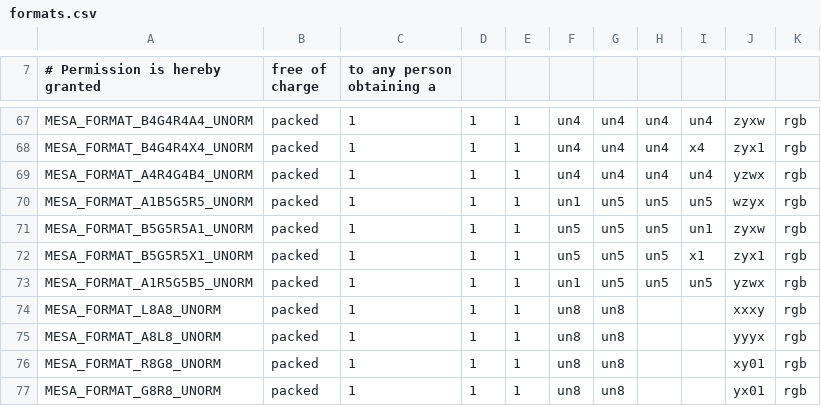
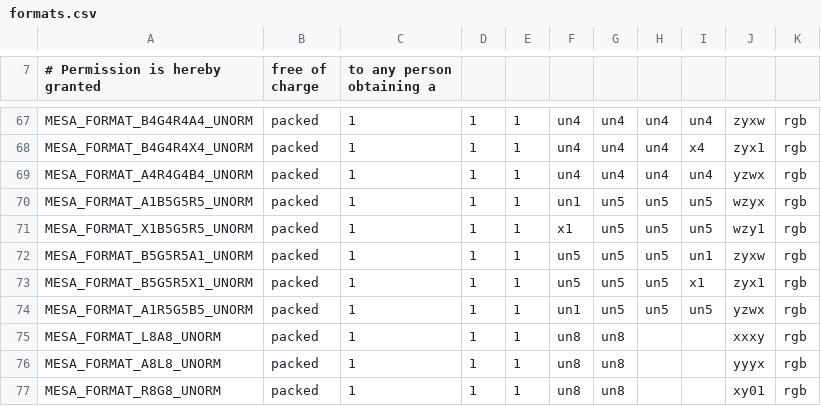
Before and after one commit to openharmony/third_party_mesa3d, a CSV file: src/mesa/main/formats.csv, drawn as a sheet; only a part is shown, gaps mark what is left out; the shorter side is filled out with more unchanged rows.

Commit message:
mesa: Add X1B5G5R5 along with A1B5G5R5.
For supporting RGB5 in hardware with A in the low bit (vc4), we need this
format as well.

v2: Add proper _mesa_format_matches_format_and_type() support (from
    Nicolai).

Reviewed-by: Nicolai Hähnle <nicolai.haehnle@amd.com> (v1)

```diff
--- a/src/mesa/main/formats.csv
+++ b/src/mesa/main/formats.csv
@@ -70,2 +70,3 @@ MESA_FORMAT_A4R4G4B4_UNORM                , packed, 1, 1, 1, un4 , un4 , un4 , u
 MESA_FORMAT_A1B5G5R5_UNORM                , packed, 1, 1, 1, un1 , un5 , un5 , un5 , wzyx, rgb
+MESA_FORMAT_X1B5G5R5_UNORM                , packed, 1, 1, 1, x1  , un5 , un5 , un5 , wzy1, rgb
 MESA_FORMAT_B5G5R5A1_UNORM                , packed, 1, 1, 1, un5 , un5 , un5 , un1 , zyxw, rgb
```
Also changed, not shown: 4 other files.
